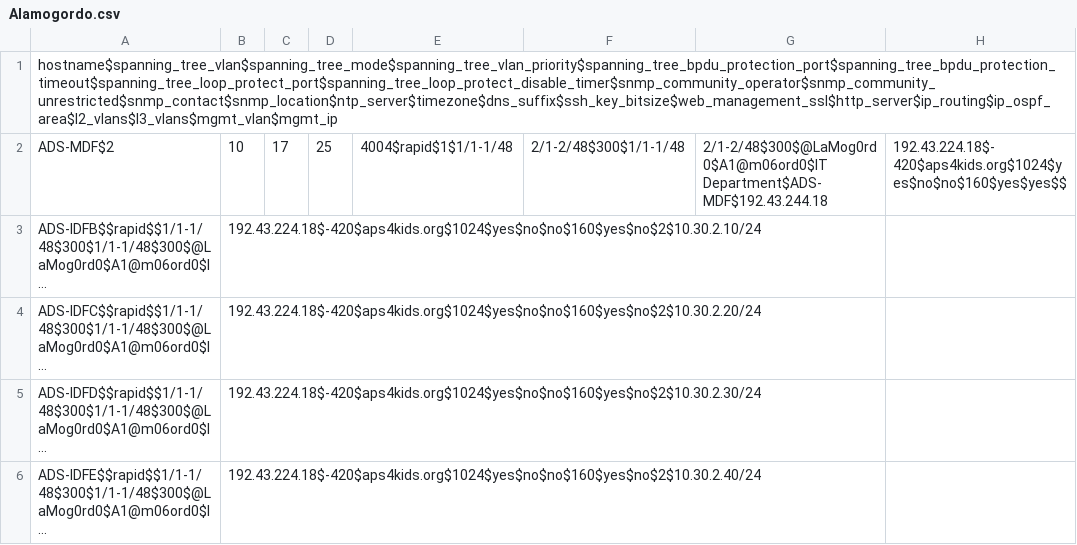
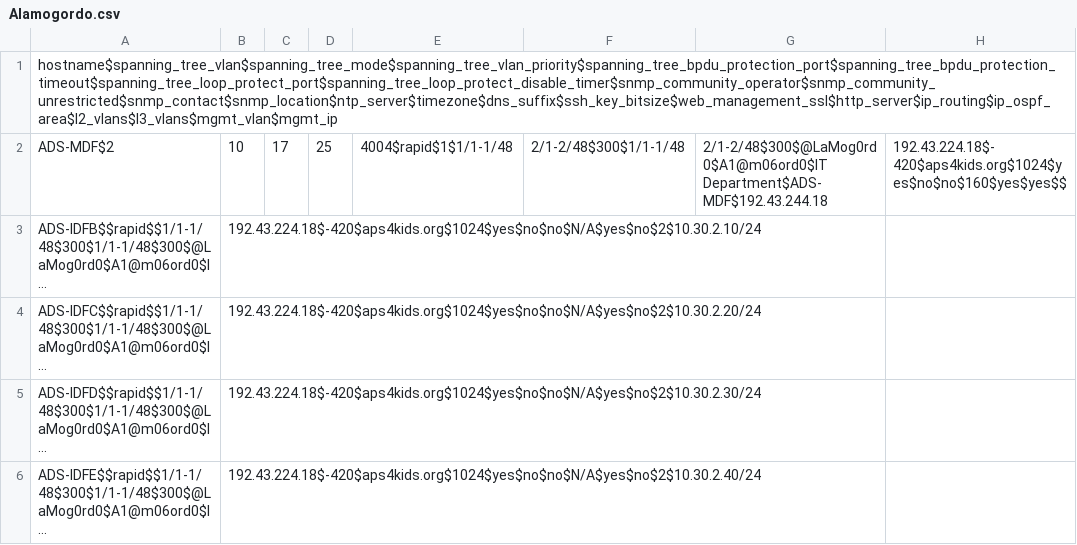
Before and after one commit to autotraversa/Alamogordo_Jinja, a CSV file: Alamogordo.csv, drawn as a sheet; long unchanged cells end in …; the diff names each change by its address in the sheet, - before the commit and + after, or states it on an @@ line.

Commit message:
OSPF

```diff
--- a/Alamogordo.csv
+++ b/Alamogordo.csv
-B3: 192.43.224.18$-420$aps4kids.org$1024$yes$no$no$160$yes$no$2$10.30.2.10/24
+B3: 192.43.224.18$-420$aps4kids.org$1024$yes$no$no$N/A$yes$no$2$10.30.2.10/24
-B4: 192.43.224.18$-420$aps4kids.org$1024$yes$no$no$160$yes$no$2$10.30.2.20/24
+B4: 192.43.224.18$-420$aps4kids.org$1024$yes$no$no$N/A$yes$no$2$10.30.2.20/24
-B5: 192.43.224.18$-420$aps4kids.org$1024$yes$no$no$160$yes$no$2$10.30.2.30/24
+B5: 192.43.224.18$-420$aps4kids.org$1024$yes$no$no$N/A$yes$no$2$10.30.2.30/24
-B6: 192.43.224.18$-420$aps4kids.org$1024$yes$no$no$160$yes$no$2$10.30.2.40/24
+B6: 192.43.224.18$-420$aps4kids.org$1024$yes$no$no$N/A$yes$no$2$10.30.2.40/24
```
